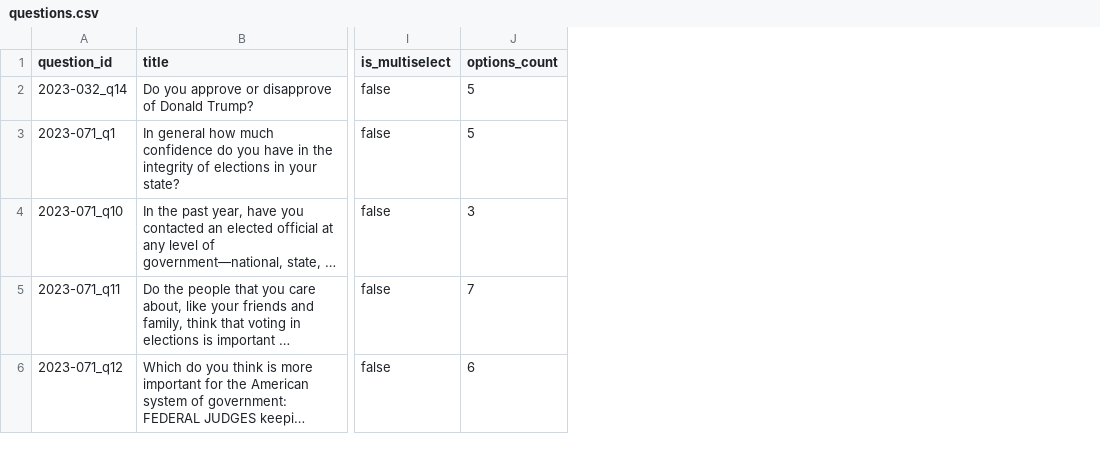
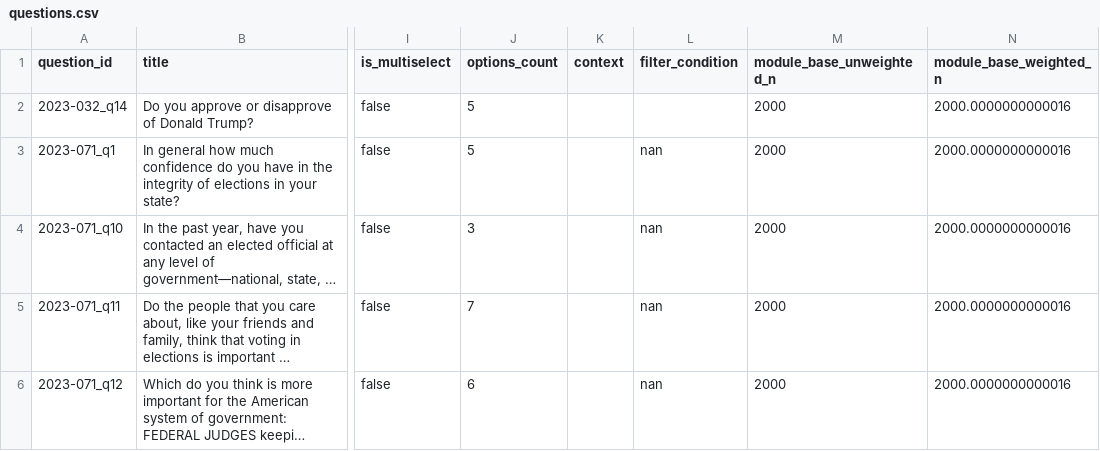
Before and after one commit to Verasight/verasight-report-2023-071, a CSV file: data/questions.csv, drawn as a sheet; only a part is shown, gaps mark what is left out; long unchanged cells end in …; the diff covers the shown part only; the diff names each change by its address in the sheet, - before the commit and + after, or states it on an @@ line.

```diff
--- a/data/questions.csv
+++ b/data/questions.csv
+column K (context), empty
+column L (filter_condition), rows 3-6: all nan
+column M (module_base_unweighted_n), rows 2-6: all 2000
+column N (module_base_weighted_n), rows 2-6: all 2000.0000000000016
```
Also changed, not shown: 10 edited cells elsewhere in this file, data/toplines.csv, 1 other file.
